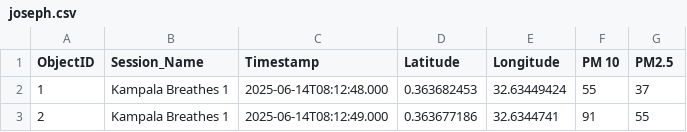
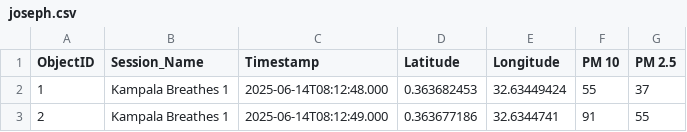
Before and after one commit to owojulie/Public-Square-Portable-Monitor-Borrowing-Programme, a CSV file: joseph.csv, drawn as a sheet; only a part is shown.

```diff
--- a/joseph.csv
+++ b/joseph.csv
@@ -1,2 +1,2 @@
-ObjectID,Session_Name,Timestamp,Latitude,Longitude,PM 10,PM2.5
+ObjectID,Session_Name,Timestamp,Latitude,Longitude,PM 10,PM 2.5
 1,Kampala Breathes 1,2025-06-14T08:12:48.000,0.363682453,32.63449424,55,37
```
Also changed, not shown: boda.csv, joseph1.csv, 2 other files.
